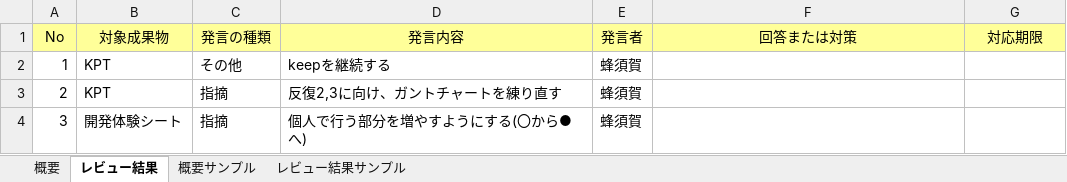
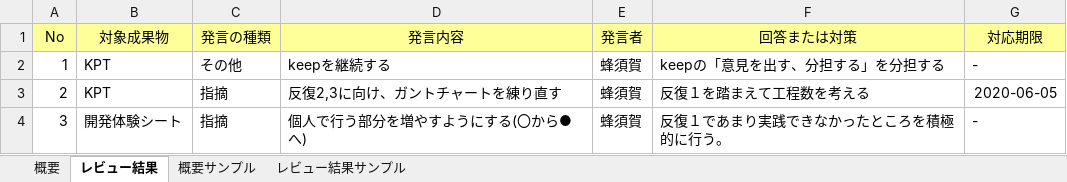
Before and after one commit to m-uchiyama/git_12, an Excel workbook: 三目並べ/振り返り/振り返りレビュー結果記録.xlsx, sheet レビュー結果, drawn as a sheet; values as stored, in another font and other column widths than the file's, no borders; the diff names each change by its address in the sheet, - before the commit and + after, or states it on an @@ line.

Commit message:
振り返りレビュー

```diff
--- a/三目並べ/振り返り/振り返りレビュー結果記録.xlsx (sheet レビュー結果)
+++ b/三目並べ/振り返り/振り返りレビュー結果記録.xlsx (sheet レビュー結果)
-F2 (回答または対策): (empty)
+F2 (回答または対策): keepの「意見を出す、分担する」を分担する
-G2 (対応期限): (empty)
+G2 (対応期限): -
-F3 (回答または対策): (empty)
+F3 (回答または対策): 反復１を踏まえて工程数を考える
-G3 (対応期限): (empty)
+G3 (対応期限): 2020-06-05
-F4 (回答または対策): (empty)
+F4 (回答または対策): 反復１であまり実践できなかったところを積極的に行う。
-G4 (対応期限): (empty)
+G4 (対応期限): -
```
